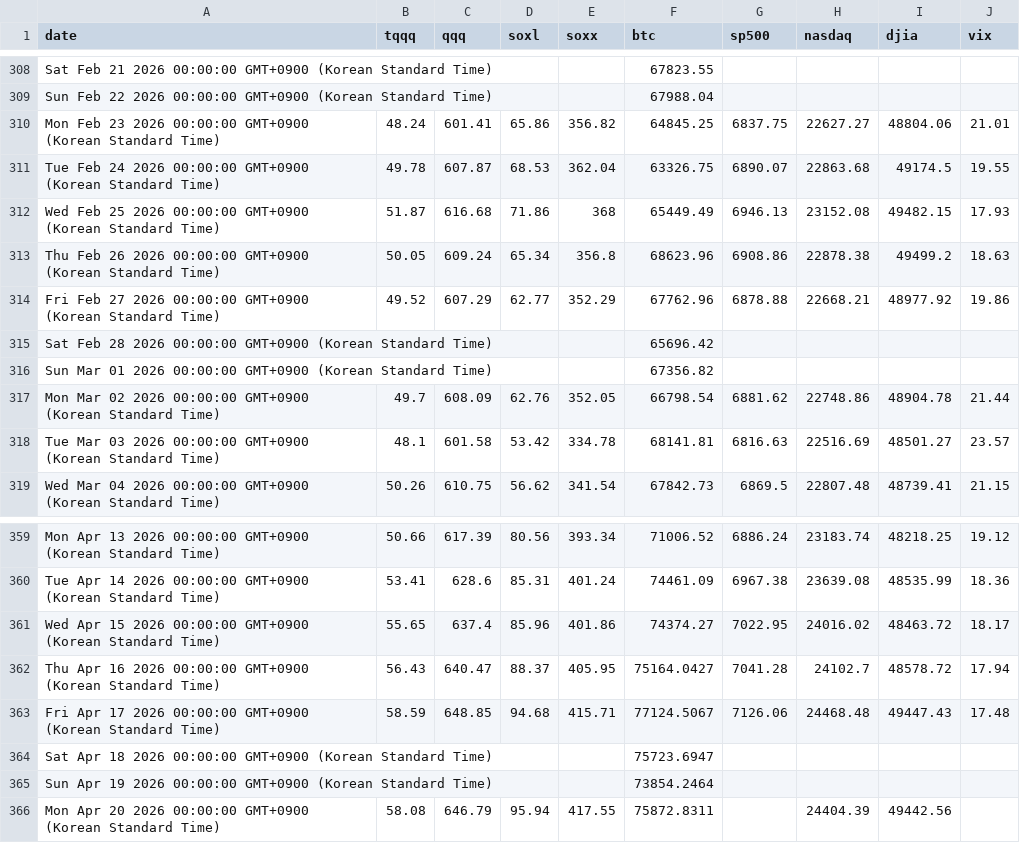
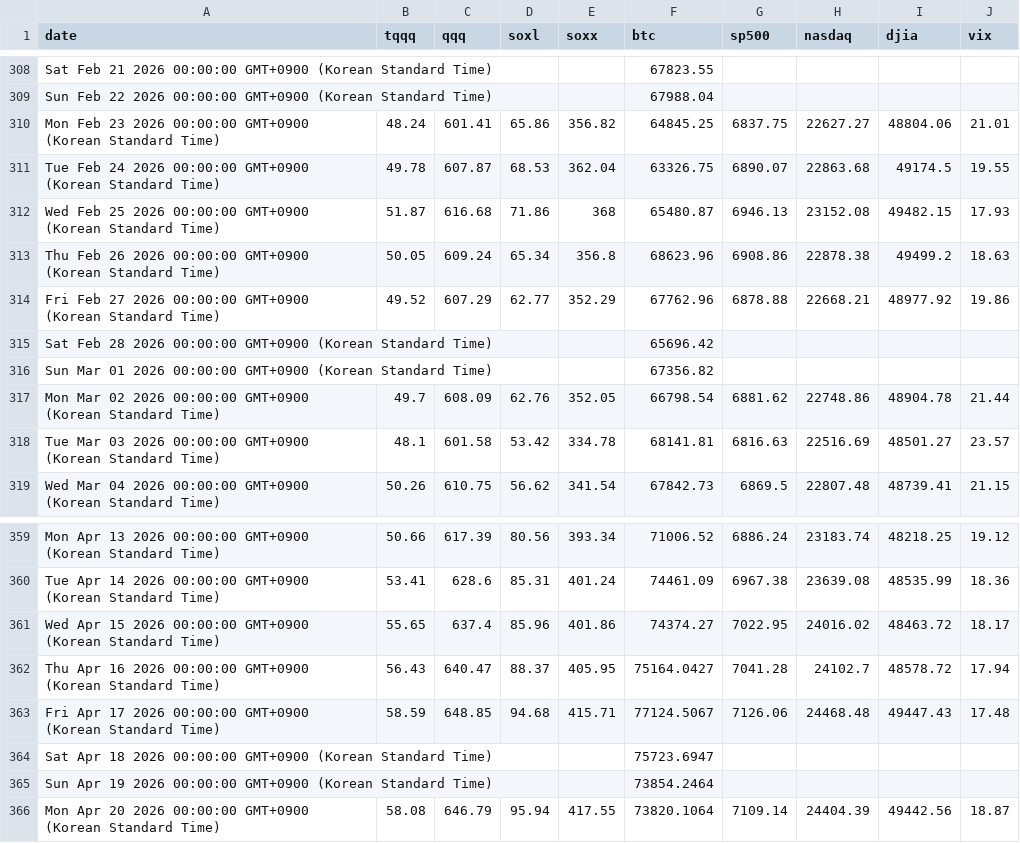
Before and after one commit to lemy38/market-prices, a CSV file: closing_prices - Sheet1.csv, drawn as a sheet; only a part is shown, gaps mark what is left out.

Commit message:
Update closing prices

```diff
--- a/closing_prices - Sheet1.csv
+++ b/closing_prices - Sheet1.csv
@@ -311,3 +311,3 @@ Mon Feb 23 2026 00:00:00 GMT+0900 (Korean Standard Time),48.24,601.41,65.86,356.
 Tue Feb 24 2026 00:00:00 GMT+0900 (Korean Standard Time),49.78,607.87,68.53,362.04,63326.75,6890.07,22863.68,49174.5,19.55
-Wed Feb 25 2026 00:00:00 GMT+0900 (Korean Standard Time),51.87,616.68,71.86,368,65449.49,6946.13,23152.08,49482.15,17.93
+Wed Feb 25 2026 00:00:00 GMT+0900 (Korean Standard Time),51.87,616.68,71.86,368,65480.87,6946.13,23152.08,49482.15,17.93
 Thu Feb 26 2026 00:00:00 GMT+0900 (Korean Standard Time),50.05,609.24,65.34,356.8,68623.96,6908.86,22878.38,49499.2,18.63
@@ -365,2 +365,2 @@ Sat Apr 18 2026 00:00:00 GMT+0900 (Korean Standard Time),,,,,75723.6947,,,,
 Sun Apr 19 2026 00:00:00 GMT+0900 (Korean Standard Time),,,,,73854.2464,,,,
-Mon Apr 20 2026 00:00:00 GMT+0900 (Korean Standard Time),58.08,646.79,95.94,417.55,75872.8311,,24404.39,49442.56,
+Mon Apr 20 2026 00:00:00 GMT+0900 (Korean Standard Time),58.08,646.79,95.94,417.55,73820.1064,7109.14,24404.39,49442.56,18.87
```
